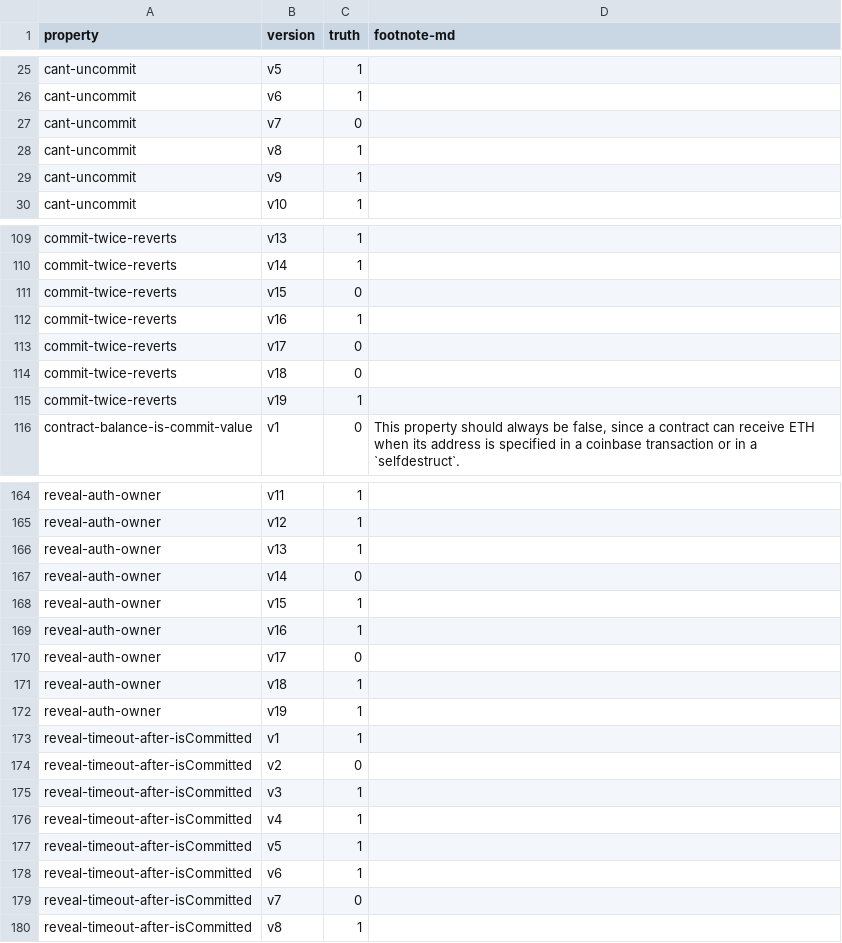
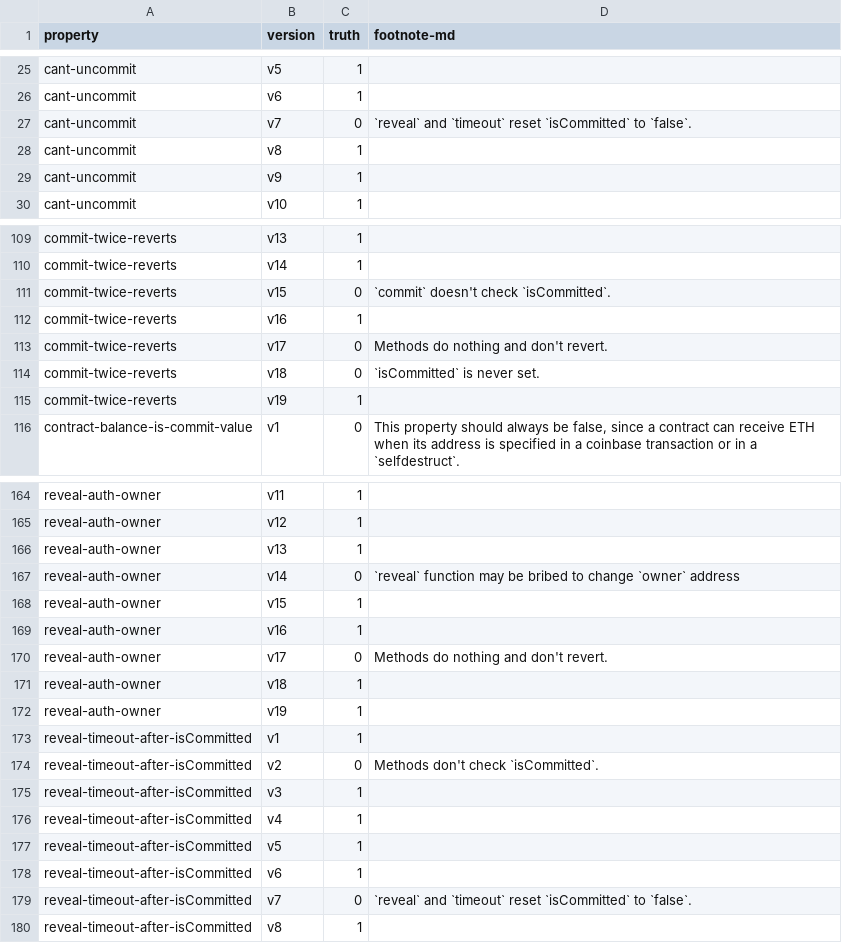
Before and after one commit to Eic17H/contracts-verification-benchmark, a CSV file: contracts/htlc/ground-truth.csv, drawn as a sheet; only a part is shown, gaps mark what is left out; the diff covers the shown part only.

Commit message:
Add comments to ground truth

```diff
--- a/contracts/htlc/ground-truth.csv
+++ b/contracts/htlc/ground-truth.csv
@@ -26,3 +26,3 @@ cant-uncommit,v5,1,
 cant-uncommit,v6,1,
-cant-uncommit,v7,0,
+cant-uncommit,v7,0,"`reveal` and `timeout` reset `isCommitted` to `false`."
 cant-uncommit,v8,1,
@@ -110,6 +110,6 @@ commit-twice-reverts,v13,1,
 commit-twice-reverts,v14,1,
-commit-twice-reverts,v15,0,
+commit-twice-reverts,v15,0,"`commit` doesn't check `isCommitted`."
 commit-twice-reverts,v16,1,
-commit-twice-reverts,v17,0,
-commit-twice-reverts,v18,0,
+commit-twice-reverts,v17,0,"Methods do nothing and don't revert."
+commit-twice-reverts,v18,0,"`isCommitted` is never set."
 commit-twice-reverts,v19,1,
@@ -166,6 +166,6 @@ reveal-auth-owner,v12,1,
 reveal-auth-owner,v13,1,
-reveal-auth-owner,v14,0,
+reveal-auth-owner,v14,0,"`reveal` function may be bribed to change `owner` address"
 reveal-auth-owner,v15,1,
 reveal-auth-owner,v16,1,
-reveal-auth-owner,v17,0,
+reveal-auth-owner,v17,0,"Methods do nothing and don't revert."
 reveal-auth-owner,v18,1,
@@ -173,3 +173,3 @@ reveal-auth-owner,v19,1,
 reveal-timeout-after-isCommitted,v1,1,
-reveal-timeout-after-isCommitted,v2,0,
+reveal-timeout-after-isCommitted,v2,0,"Methods don't check `isCommitted`."
 reveal-timeout-after-isCommitted,v3,1,
@@ -178,3 +178,3 @@ reveal-timeout-after-isCommitted,v5,1,
 reveal-timeout-after-isCommitted,v6,1,
-reveal-timeout-after-isCommitted,v7,0,
+reveal-timeout-after-isCommitted,v7,0,"`reveal` and `timeout` reset `isCommitted` to `false`."
 reveal-timeout-after-isCommitted,v8,1,
```
Also changed, not shown: 17 edited cells elsewhere in this file, contracts/escrow/ground-truth.csv, contracts/zerotoken_bet/ground-truth.csv.
